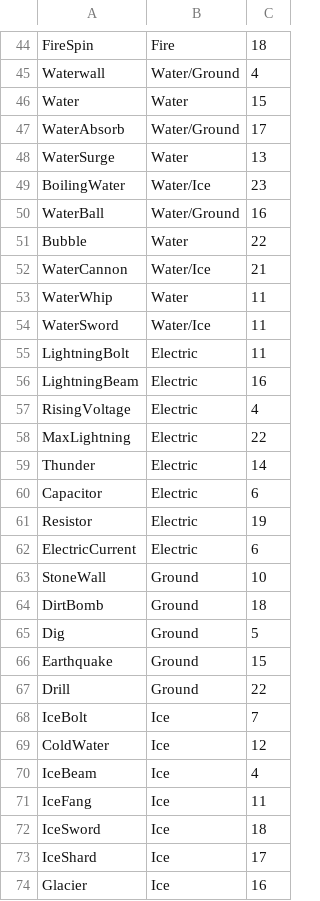
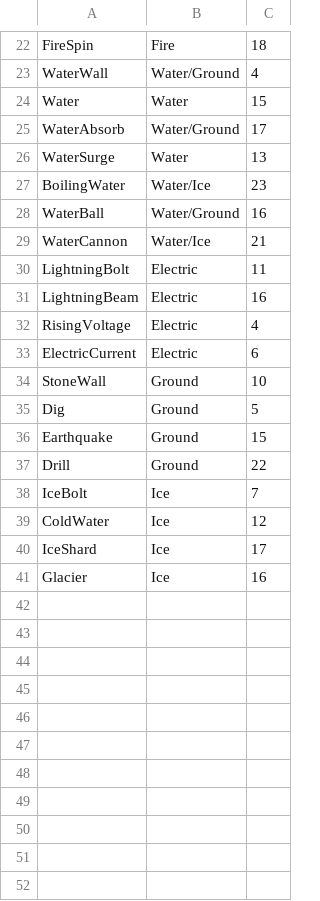
Before and after one commit to Aphostrophy/EngimonGDX, a CSV file: core/assets/resources/skill.csv, drawn as a sheet; only a part is shown, gaps mark what is left out; removed rows and columns are numbered as before the commit, all else as after; the diff covers the shown part only; the diff names each change by its address in the sheet, - before the commit and + after, or states it on an @@ line.

```diff
--- a/core/assets/resources/skill.csv
+++ b/core/assets/resources/skill.csv
-A23: Waterwall
+A23: WaterWall
-row 51: Bubble | Water | 22
-row 53: WaterWhip | Water | 11
-row 54: WaterSword | Water/Ice | 11
-row 58: MaxLightning | Electric | 22
-row 59: Thunder | Electric | 14
-row 60: Capacitor | Electric | 6
-row 61: Resistor | Electric | 19
-row 64: DirtBomb | Ground | 18
-row 70: IceBeam | Ice | 4
-row 71: IceFang | Ice | 11
-row 72: IceSword | Ice | 18
```
Also changed, not shown: 22 removed rows elsewhere in this file.
